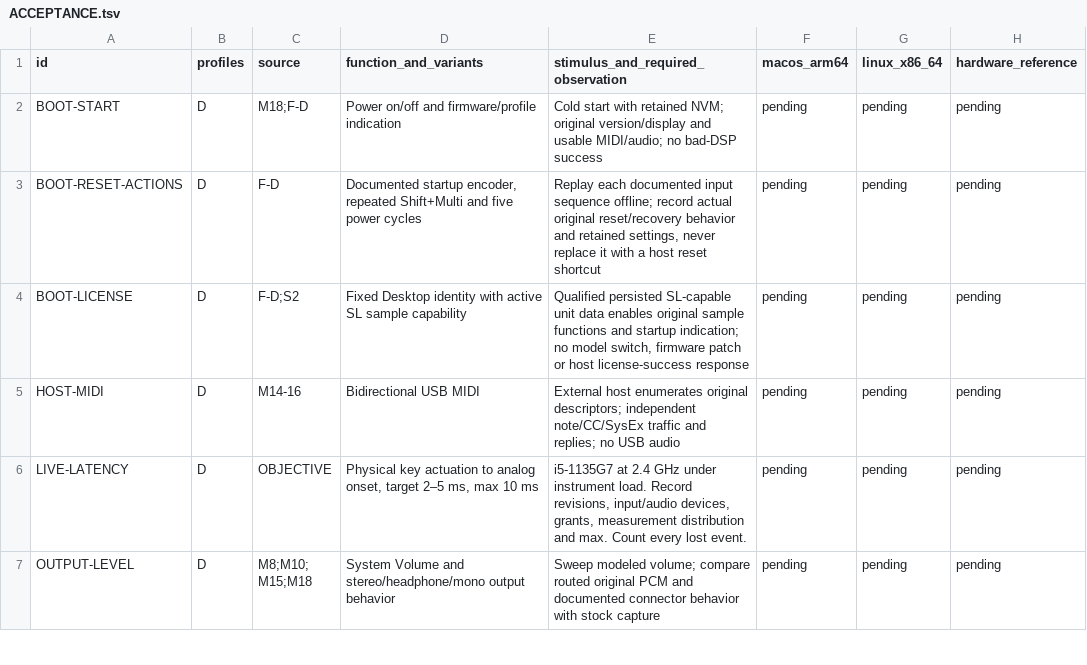
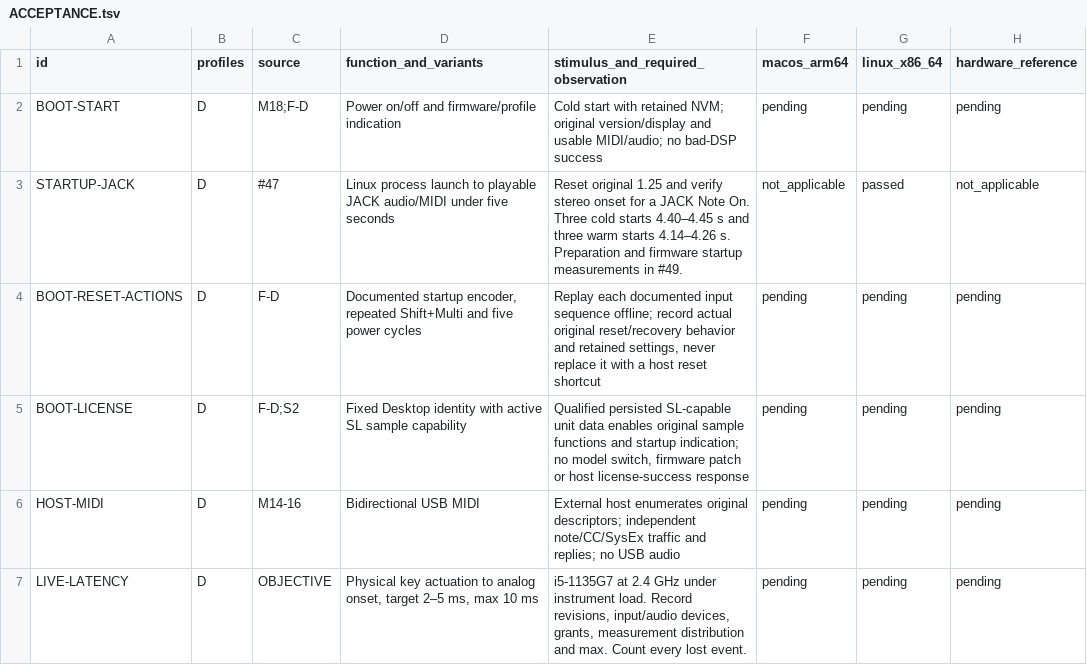
Before and after one commit to Weichwolf/blofeld-emu, a TSV file: ACCEPTANCE.tsv, drawn as a sheet; only a part is shown; the shorter side is filled out with more unchanged rows.

Commit message:
Reach playable JACK startup in under five seconds (#49)
Closes #47.

Prepare validated native MCU and DSP objects with `--prepare`. Regular startup verifies and relocates both objects, then resets and runs the original firmware. The live Linux owners use separate physical cores when allowed by the process affinity.

On this Linux host with the OCTA-CAPTURE, JACK ran at 44.1 kHz with 64-frame periods. Cold runs began with zero resident pages of the measured inputs, and warm runs with all measured pages resident. Every run played the original 1.25 firmware response to a JACK Note On in both channels.

| Run | Load modules | Firmware boot | First JACK PCM from launch |
| --- | ---: | ---: | ---: |
| cold-1 | 1.330 s | 2.986 s | 4.404 s |
| cold-2 | 1.317 s | 3.048 s | 4.447 s |
| cold-3 | 1.316 s | 3.023 s | 4.420 s |
| warm-1 | 1.091 s | 3.011 s | 4.180 s |
| warm-2 | 1.092 s | 2.968 s | 4.137 s |
| warm-3 | 1.165 s | 3.021 s | 4.262 s |

The empty-cache `--prepare` run took 933.359 s. The six starts had no host or device underruns. A separate 25 ms DSP pause caused an underrun, followed by automatic PCM recovery and a clean exit on SIGINT. Seven focused tests passed. A 22,092-frame offline render matched the reference WAV byte for byte.

Source +473/−338, tests +66/−31.

```diff
--- a/ACCEPTANCE.tsv
+++ b/ACCEPTANCE.tsv
@@ -2,2 +2,3 @@ id	profiles	source	function_and_variants	stimulus_and_required_observation	macos
 BOOT-START	D	M18;F-D	Power on/off and firmware/profile indication	Cold start with retained NVM; original version/display and usable MIDI/audio; no bad-DSP success	pending	pending	pending
+STARTUP-JACK	D	#47	Linux process launch to playable JACK audio/MIDI under five seconds	Reset original 1.25 and verify stereo onset for a JACK Note On. Three cold starts 4.40–4.45 s and three warm starts 4.14–4.26 s. Preparation and firmware startup measurements in #49.	not_applicable	passed	not_applicable
 BOOT-RESET-ACTIONS	D	F-D	Documented startup encoder, repeated Shift+Multi and five power cycles	Replay each documented input sequence offline; record actual original reset/recovery behavior and retained settings, never replace it with a host reset shortcut	pending	pending	pending
```
Also changed, not shown: 34 other files.
